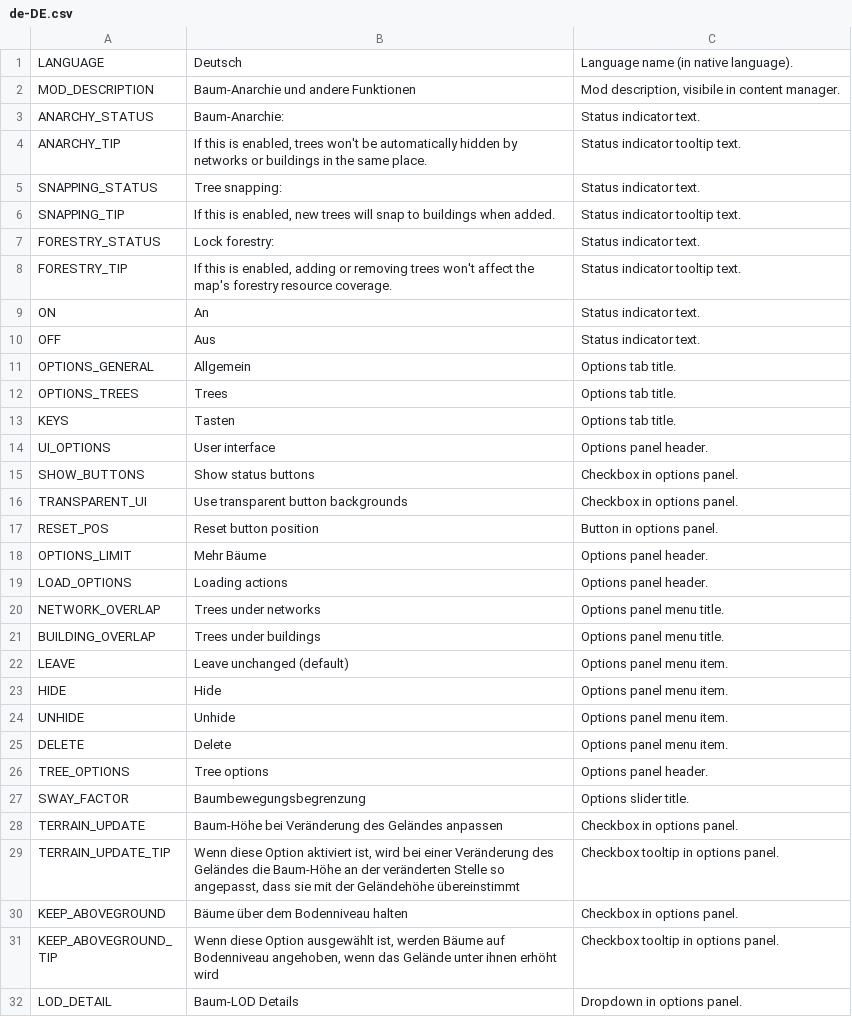
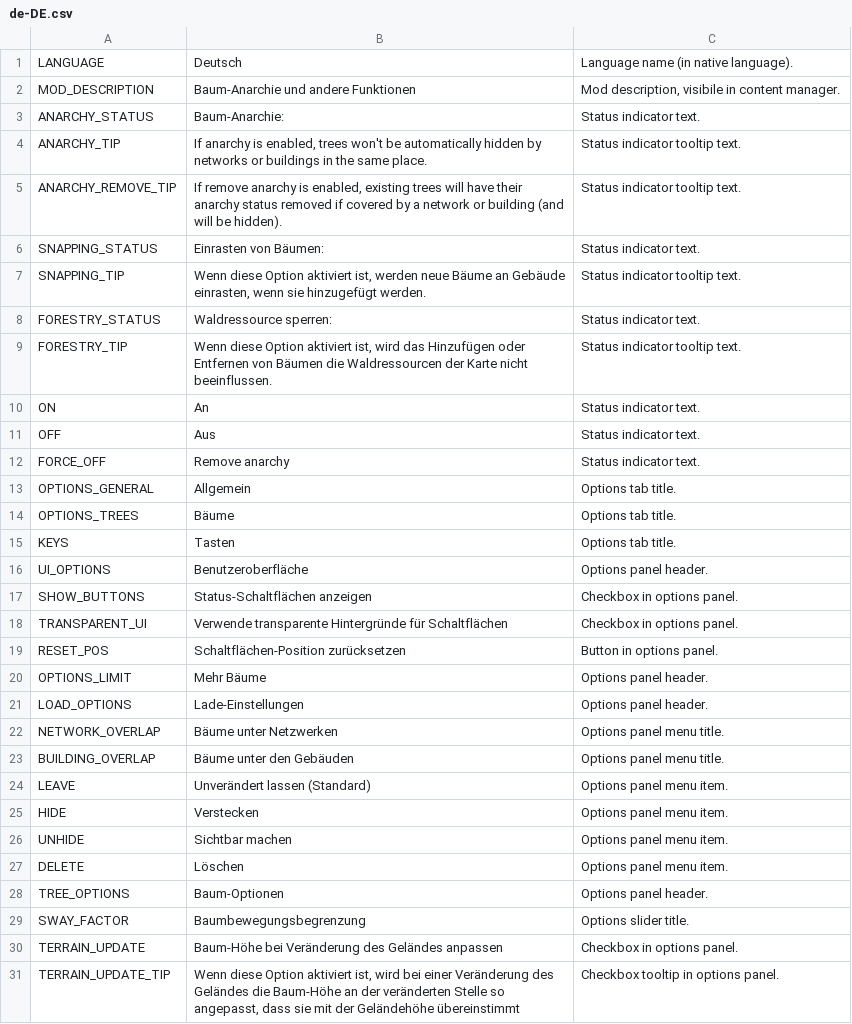
Before and after one commit to algernon-A/TreeControl, a CSV file: Translations/de-DE.csv, drawn as a sheet; only a part is shown; the shorter side is filled out with more unchanged rows; the diff covers the shown part only.

Commit message:
Update translations.

```diff
--- a/Translations/de-DE.csv
+++ b/Translations/de-DE.csv
@@ -3,25 +3,27 @@
 "ANARCHY_STATUS","Baum-Anarchie:","Status indicator text."
-"ANARCHY_TIP","If this is enabled, trees won't be automatically hidden by networks or buildings in the same place.","Status indicator tooltip text."
-"SNAPPING_STATUS","Tree snapping:","Status indicator text."
-"SNAPPING_TIP","If this is enabled, new trees will snap to buildings when added.","Status indicator tooltip text."
-"FORESTRY_STATUS","Lock forestry:","Status indicator text."
-"FORESTRY_TIP","If this is enabled, adding or removing trees won't affect the map's forestry resource coverage.","Status indicator tooltip text."
+"ANARCHY_TIP","If anarchy is enabled, trees won't be automatically hidden by networks or buildings in the same place.","Status indicator tooltip text."
+"ANARCHY_REMOVE_TIP","If remove anarchy is enabled, existing trees will have their anarchy status removed if covered by a network or building (and will be hidden).","Status indicator tooltip text."
+"SNAPPING_STATUS","Einrasten von Bäumen:","Status indicator text."
+"SNAPPING_TIP","Wenn diese Option aktiviert ist, werden neue Bäume an Gebäude einrasten, wenn sie hinzugefügt werden.","Status indicator tooltip text."
+"FORESTRY_STATUS","Waldressource sperren:","Status indicator text."
+"FORESTRY_TIP","Wenn diese Option aktiviert ist, wird das Hinzufügen oder Entfernen von Bäumen die Waldressourcen der Karte nicht beeinflussen.","Status indicator tooltip text."
 "ON","An","Status indicator text."
 "OFF","Aus","Status indicator text."
+"FORCE_OFF","Remove anarchy","Status indicator text."
 "OPTIONS_GENERAL","Allgemein","Options tab title."
-"OPTIONS_TREES","Trees","Options tab title."
+"OPTIONS_TREES","Bäume","Options tab title."
 "KEYS","Tasten","Options tab title."
-"UI_OPTIONS","User interface","Options panel header."
-"SHOW_BUTTONS","Show status buttons","Checkbox in options panel."
-"TRANSPARENT_UI","Use transparent button backgrounds","Checkbox in options panel."
-"RESET_POS","Reset button position","Button in options panel."
+"UI_OPTIONS","Benutzeroberfläche","Options panel header."
+"SHOW_BUTTONS","Status-Schaltflächen anzeigen","Checkbox in options panel."
+"TRANSPARENT_UI","Verwende transparente Hintergründe für Schaltflächen","Checkbox in options panel."
+"RESET_POS","Schaltflächen-Position zurücksetzen","Button in options panel."
 "OPTIONS_LIMIT","Mehr Bäume","Options panel header."
-"LOAD_OPTIONS","Loading actions","Options panel header."
-"NETWORK_OVERLAP","Trees under networks","Options panel menu title."
-"BUILDING_OVERLAP","Trees under buildings","Options panel menu title."
-"LEAVE","Leave unchanged (default)","Options panel menu item."
-"HIDE","Hide","Options panel menu item."
-"UNHIDE","Unhide","Options panel menu item."
-"DELETE","Delete","Options panel menu item."
-"TREE_OPTIONS","Tree options","Options panel header."
+"LOAD_OPTIONS","Lade-Einstellungen","Options panel header."
+"NETWORK_OVERLAP","Bäume unter Netzwerken","Options panel menu title."
+"BUILDING_OVERLAP","Bäume unter den Gebäuden","Options panel menu title."
+"LEAVE","Unverändert lassen (Standard)","Options panel menu item."
+"HIDE","Verstecken","Options panel menu item."
+"UNHIDE","Sichtbar machen","Options panel menu item."
+"DELETE","Löschen","Options panel menu item."
+"TREE_OPTIONS","Baum-Optionen","Options panel header."
 "SWAY_FACTOR","Baumbewegungsbegrenzung","Options slider title."
```
Also changed, not shown: 1 added row and 7 edited cells elsewhere in this file, Translations/ja-JP.csv, Translations/ko-KR.csv, 7 other files.
